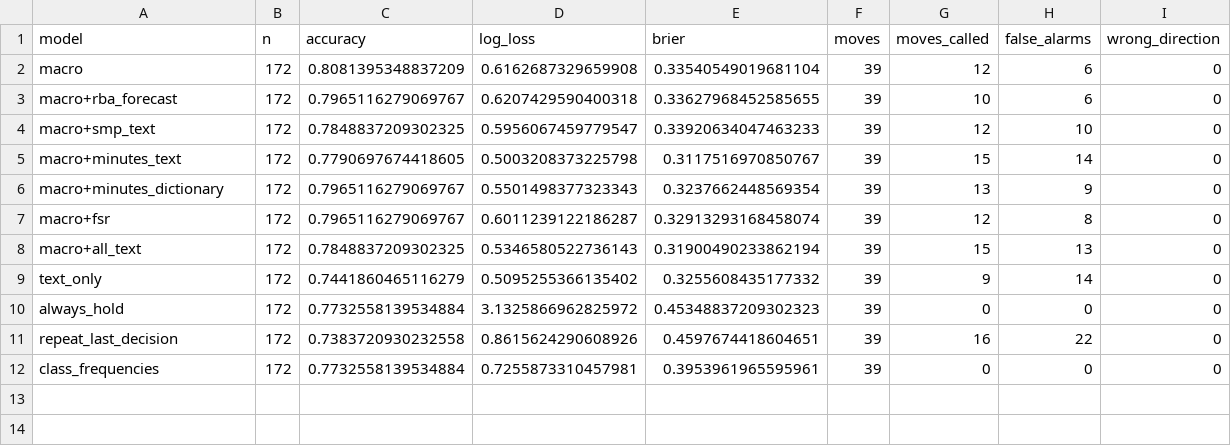
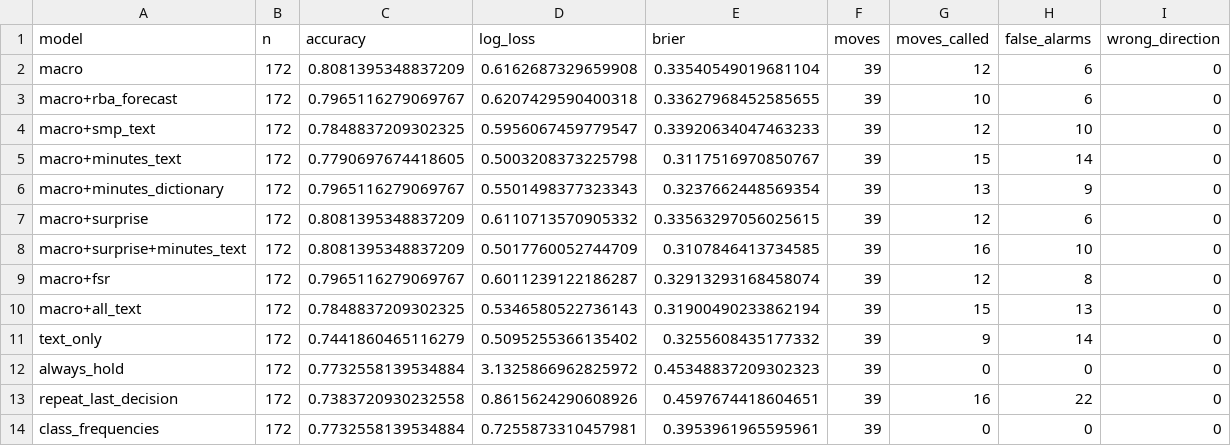
Before and after one commit to JoeFernando/RBA-Minutes, a CSV file: analysis/scores_minutes_era.csv, drawn as a sheet; the diff names each change by its address in the sheet, - before the commit and + after, or states it on an @@ line.

```diff
--- a/analysis/scores_minutes_era.csv
+++ b/analysis/scores_minutes_era.csv
+row 7: macro+surprise | 172 | 0.8081395348837209 | 0.6110713570905332 | 0.33563297056025615 | 39 | 12 | 6 | 0
+row 8: macro+surprise+minutes_text | 172 | 0.8081395348837209 | 0.5017760052744709 | 0.3107846413734585 | 39 | 16 | 10 | 0
```
Also changed, not shown: analysis/decision_panel.csv, analysis/next_decision.csv, 7 other files.
